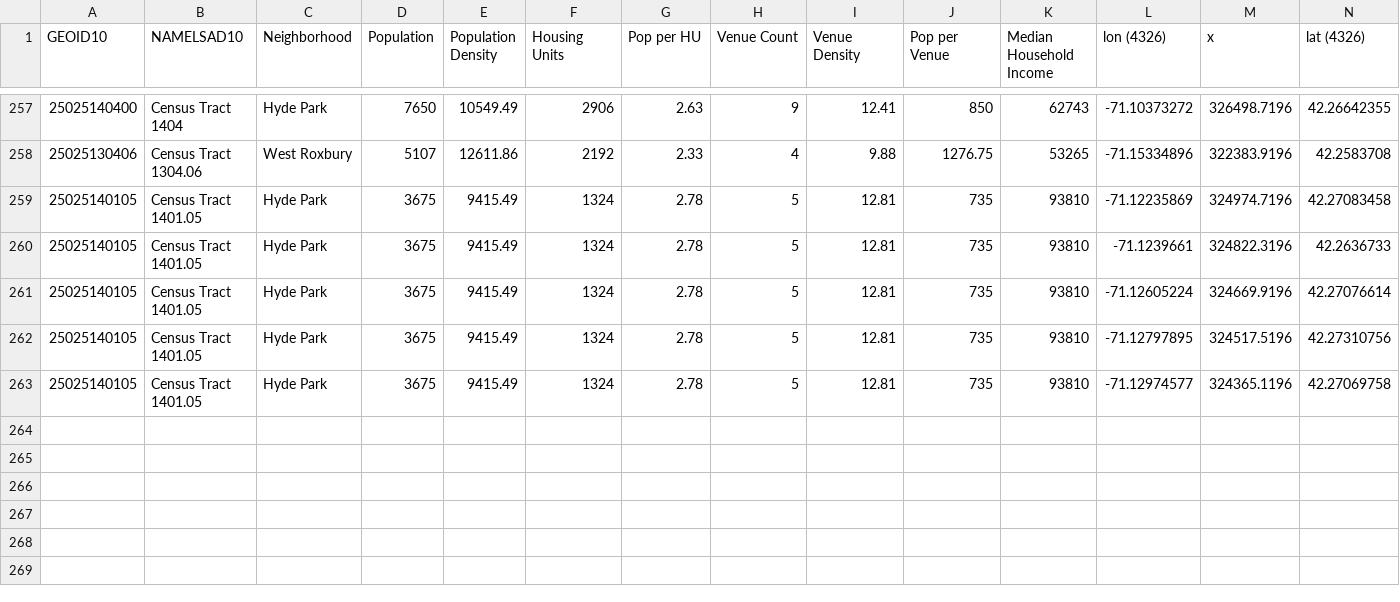
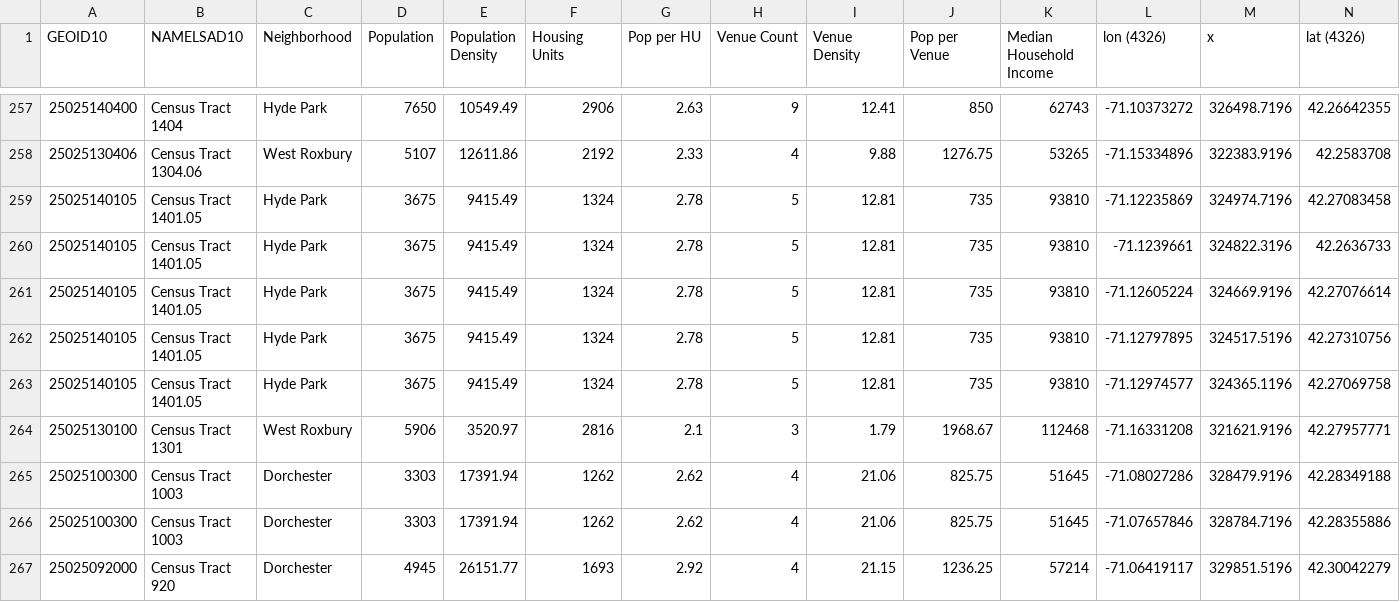
Before and after one commit to rsgdodge/Coursera_Capstone, a CSV file: data/problem_hex.csv, drawn as a sheet; only a part is shown, gaps mark what is left out; rows hold the shown columns only; the diff names each change by its address in the sheet, - before the commit and + after, or states it on an @@ line.

Commit message:
Update problem_hex.csv

```diff
--- a/data/problem_hex.csv
+++ b/data/problem_hex.csv
+row 264: 25025130100 | Census Tract 1301 | West Roxbury | 5906 | 3520.97 | 2816 | 2.1 | 3 | 1.79 | 1968.67 | 112468 | -71.16331208 | 321621.9196 | 42.27957771
+row 265: 25025100300 | Census Tract 1003 | Dorchester | 3303 | 17391.94 | 1262 | 2.62 | 4 | 21.06 | 825.75 | 51645 | -71.08027286 | 328479.9196 | 42.28349188
+row 266: 25025100300 | Census Tract 1003 | Dorchester | 3303 | 17391.94 | 1262 | 2.62 | 4 | 21.06 | 825.75 | 51645 | -71.07657846 | 328784.7196 | 42.28355886
+row 267: 25025092000 | Census Tract 920 | Dorchester | 4945 | 26151.77 | 1693 | 2.92 | 4 | 21.15 | 1236.25 | 57214 | -71.06419117 | 329851.5196 | 42.30042279
```
